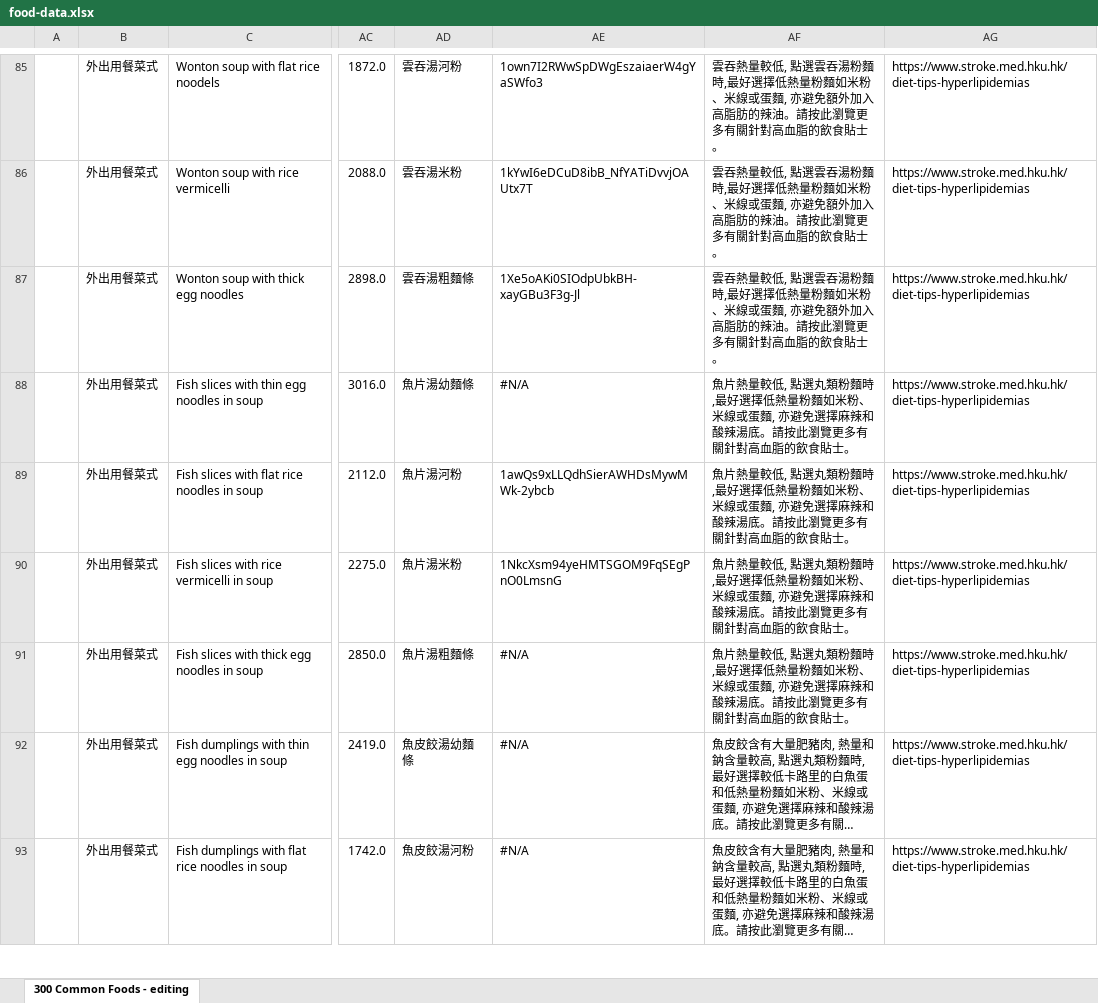
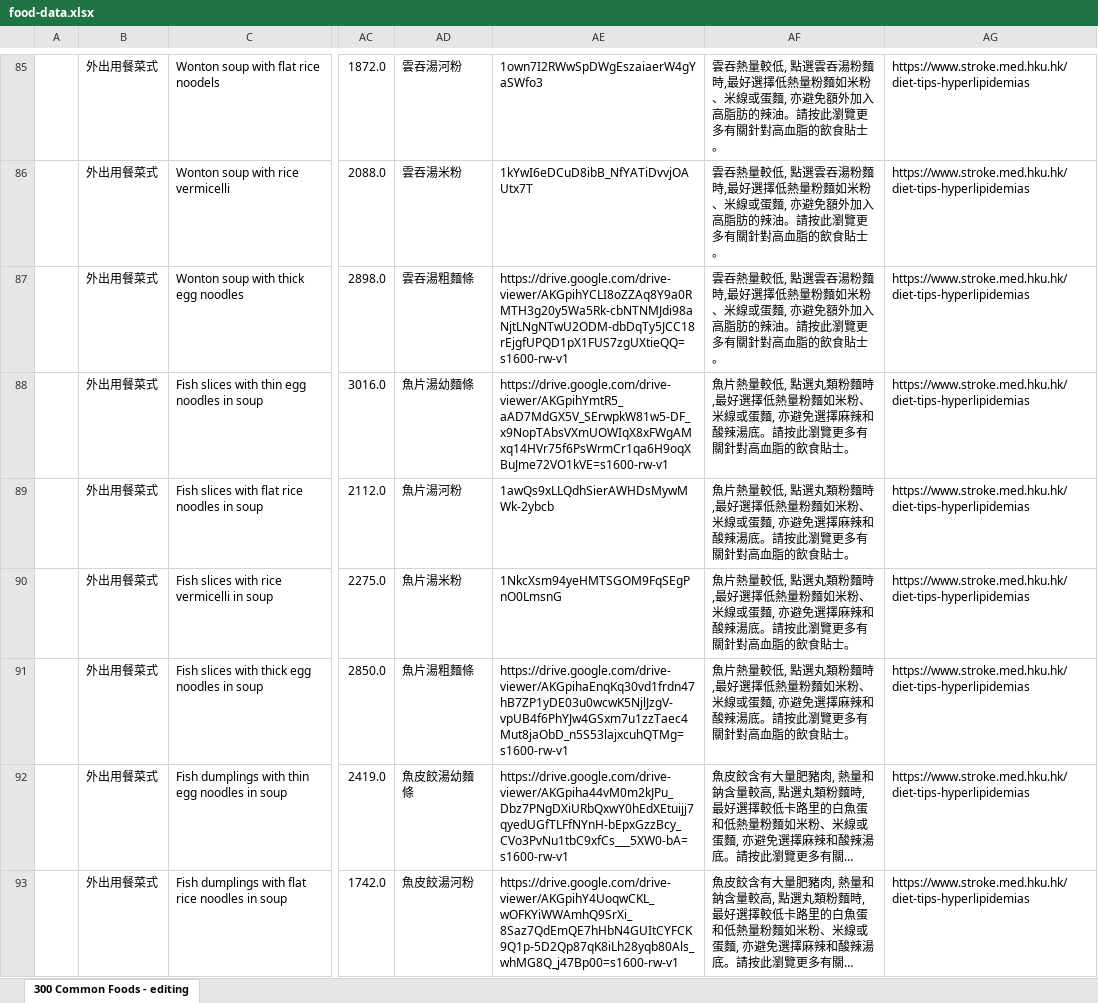
Before and after one commit to SkullCutter02/nutrition-calculator, an Excel workbook: public/food-data.xlsx, sheet 300 Common Foods - editing, drawn as a sheet; only a part is shown, gaps mark what is left out; long unchanged cells end in …; values as stored, in another font and other column widths than the file's, no cell formats; conditional formats not drawn; the diff covers the shown part only; the diff names each change by its address in the sheet, - before the commit and + after, or states it on an @@ line.

```diff
--- a/public/food-data.xlsx (sheet 300 Common Foods - editing)
+++ b/public/food-data.xlsx (sheet 300 Common Foods - editing)
-AE87: 1Xe5oAKi0SIOdpUbkBH-xayGBu3F3g-Jl
+AE87: https://drive.google.com/drive-viewer/AKGpihYCLI8oZZAq8Y9a0RMTH3g20y5Wa5Rk-cbNTNMJdi98aNjtLNgNTwU2ODM-dbDqTy5JCC18rEjgfUPQD1pX1FUS7zgUXtieQQ=s1600-rw-v1
-AE88: #N/A
+AE88: https://drive.google.com/drive-viewer/AKGpihYmtR5_aAD7MdGX5V_SErwpkW81w5-DF_x9NopTAbsVXmUOWIqX8xFWgAMxq14HVr75f6PsWrmCr1qa6H9oqXBuJme72VO1kVE=s1600-rw-v1
-AE91: #N/A
+AE91: https://drive.google.com/drive-viewer/AKGpihaEnqKq30vd1frdn47hB7ZP1yDE03u0wcwK5NjlJzgV-vpUB4f6PhYJw4GSxm7u1zzTaec4Mut8jaObD_n5S53lajxcuhQTMg=s1600-rw-v1
-AE92: #N/A
+AE92: https://drive.google.com/drive-viewer/AKGpiha44vM0m2kJPu_Dbz7PNgDXiURbQxwY0hEdXEtuijj7qyedUGfTLFfNYnH-bEpxGzzBcy_CVo3PvNu1tbC9xfCs___5XW0-bA=s1600-rw-v1
-AE93: #N/A
+AE93: https://drive.google.com/drive-viewer/AKGpihY4UoqwCKL_wOFKYiWWAmhQ9SrXi_8Saz7QdEmQE7hHbN4GUItCYFCK9Q1p-5D2Qp87qK8iLh28yqb80Als_whMG8Q_j47Bp00=s1600-rw-v1
```
Also changed, not shown: 3 added rows, 3 removed rows and 496 edited cells elsewhere in this sheet, cell formats, formulas that keep their value, 2 other files.
